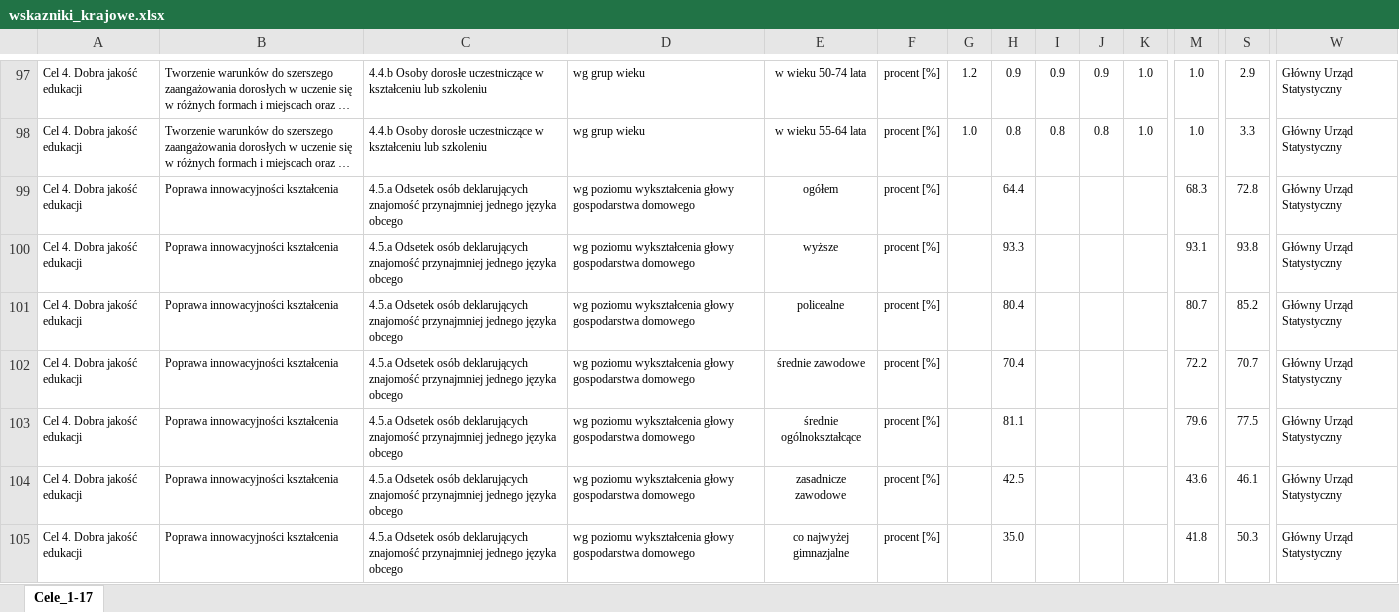
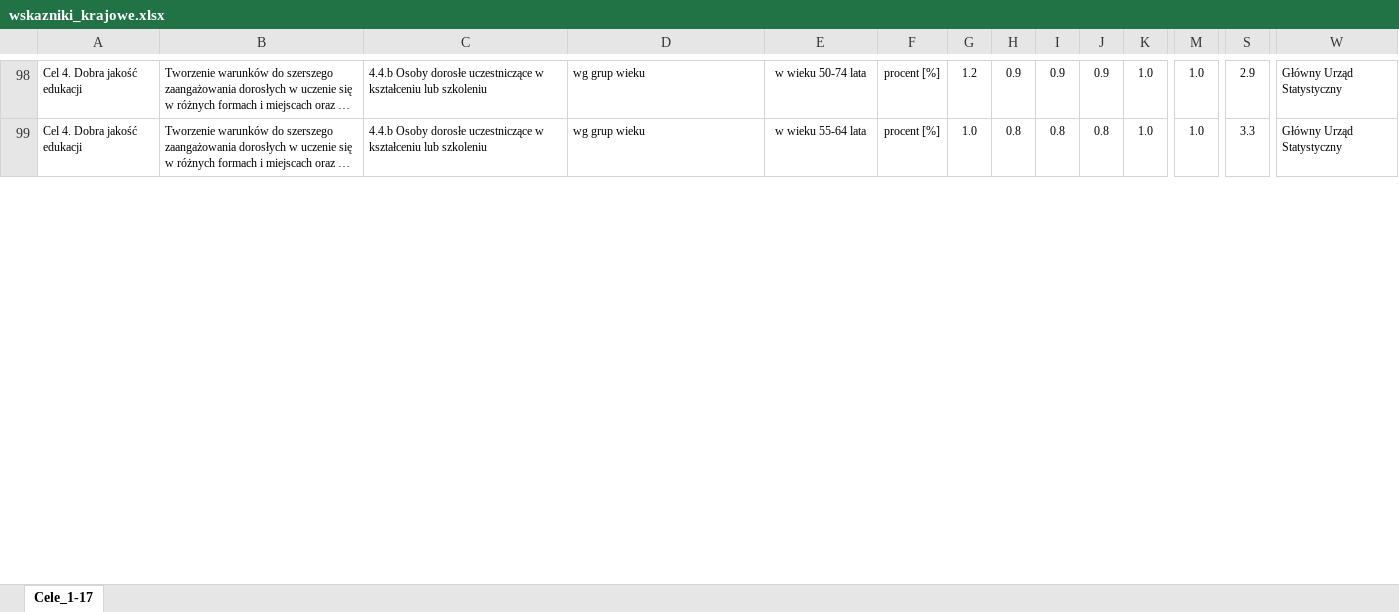
Before and after one commit to statisticspoland/sdg-indicators-pl, an Excel workbook: assets/excel/pl/wskazniki_krajowe.xlsx, sheet Cele_1-17, drawn as a sheet; only a part is shown, gaps mark what is left out; long unchanged cells end in …; values as stored, in another font and other column widths than the file's, no borders; charts and pictures not drawn; removed rows and columns are numbered as before the commit, all else as after; rows hold the shown columns only; the diff covers the shown part only; the diff names each change by its address in the sheet, - before the commit and + after, or states it on an @@ line.

Commit message:
Okno serwisowe 21.07.2026 - aktualizacja EXCEL

```diff
--- a/assets/excel/pl/wskazniki_krajowe.xlsx (sheet Cele_1-17)
+++ b/assets/excel/pl/wskazniki_krajowe.xlsx (sheet Cele_1-17)
-row 99: Cel 4. Dobra jakość edukacji | Poprawa innowacyjności kształcenia | 4.5.a Odsetek osób deklarujących znajomość przynajmniej jednego języka obcego | wg poziomu wykształcenia głowy gospodarstwa domowego | ogółem | procent [%] |  | 64.4 |  |  |  | 68.3 | 72.8 | Główny Urząd Statystyczny
-row 100: Cel 4. Dobra jakość edukacji | Poprawa innowacyjności kształcenia | 4.5.a Odsetek osób deklarujących znajomość przynajmniej jednego języka obcego | wg poziomu wykształcenia głowy gospodarstwa domowego | wyższe | procent [%] |  | 93.3 |  |  |  | 93.1 | 93.8 | Główny Urząd Statystyczny
-row 101: Cel 4. Dobra jakość edukacji | Poprawa innowacyjności kształcenia | 4.5.a Odsetek osób deklarujących znajomość przynajmniej jednego języka obcego | wg poziomu wykształcenia głowy gospodarstwa domowego | policealne | procent [%] |  | 80.4 |  |  |  | 80.7 | 85.2 | Główny Urząd Statystyczny
-row 102: Cel 4. Dobra jakość edukacji | Poprawa innowacyjności kształcenia | 4.5.a Odsetek osób deklarujących znajomość przynajmniej jednego języka obcego | wg poziomu wykształcenia głowy gospodarstwa domowego | średnie zawodowe | procent [%] |  | 70.4 |  |  |  | 72.2 | 70.7 | Główny Urząd Statystyczny
-row 103: Cel 4. Dobra jakość edukacji | Poprawa innowacyjności kształcenia | 4.5.a Odsetek osób deklarujących znajomość przynajmniej jednego języka obcego | wg poziomu wykształcenia głowy gospodarstwa domowego | średnie ogólnokształcące | procent [%] |  | 81.1 |  |  |  | 79.6 | 77.5 | Główny Urząd Statystyczny
-row 104: Cel 4. Dobra jakość edukacji | Poprawa innowacyjności kształcenia | 4.5.a Odsetek osób deklarujących znajomość przynajmniej jednego języka obcego | wg poziomu wykształcenia głowy gospodarstwa domowego | zasadnicze zawodowe | procent [%] |  | 42.5 |  |  |  | 43.6 | 46.1 | Główny Urząd Statystyczny
-row 105: Cel 4. Dobra jakość edukacji | Poprawa innowacyjności kształcenia | 4.5.a Odsetek osób deklarujących znajomość przynajmniej jednego języka obcego | wg poziomu wykształcenia głowy gospodarstwa domowego | co najwyżej gimnazjalne | procent [%] |  | 35.0 |  |  |  | 41.8 | 50.3 | Główny Urząd Statystyczny
```
Also changed, not shown: 18 added rows, 11 removed rows and 1 edited cell elsewhere in this sheet, assets/excel/en/national_sdg_indicators.xlsx.
